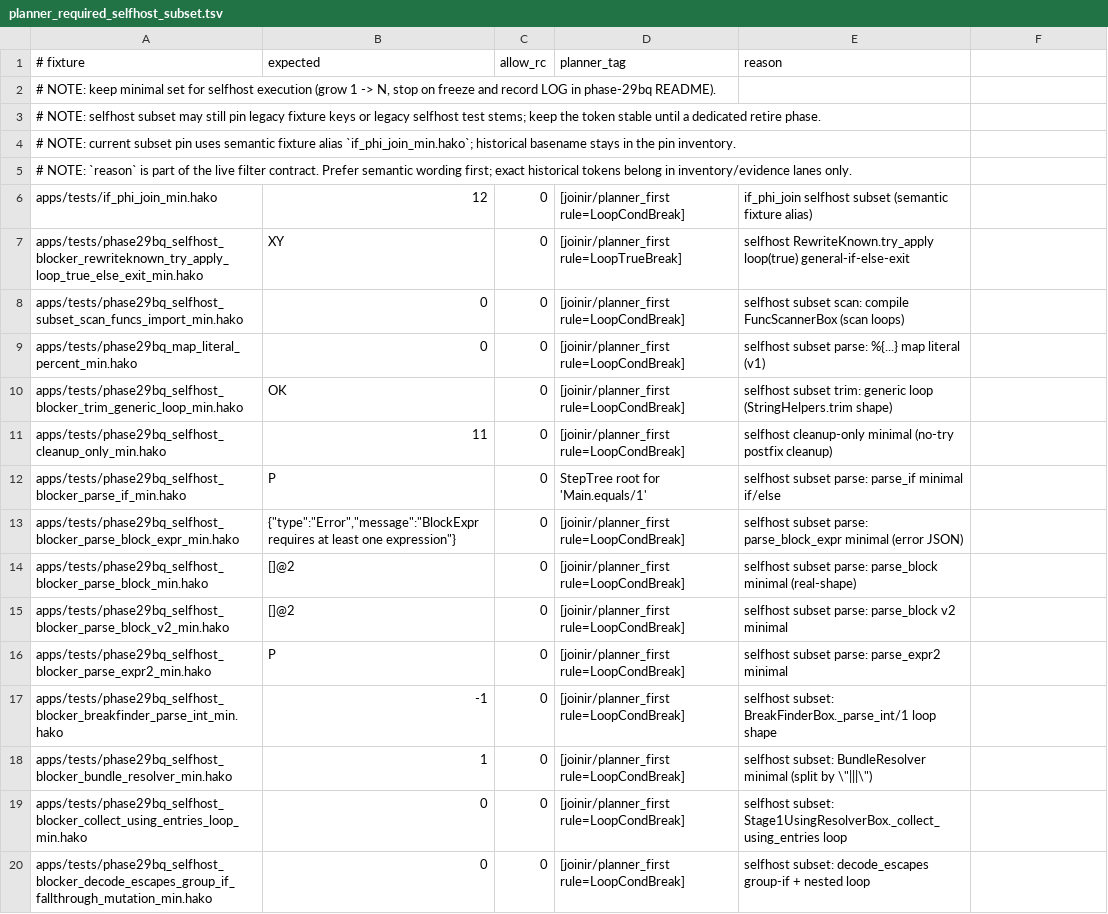
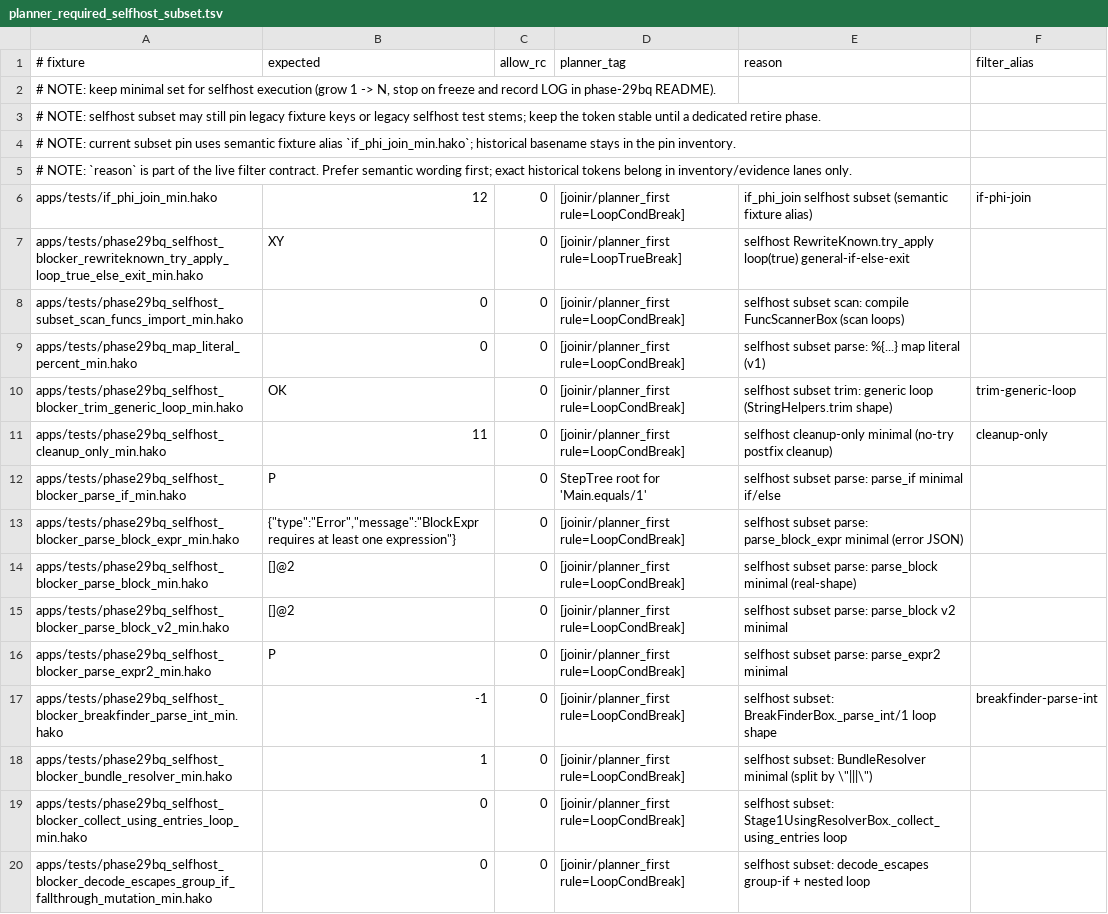
Before and after one commit to hakorune/hakorune, a TSV file: tools/smokes/v2/profiles/integration/selfhost/planner_required_selfhost_subset.tsv, drawn as a sheet; only a part is shown.

Commit message:
refactor: add semantic selfhost filter aliases

```diff
--- a/tools/smokes/v2/profiles/integration/selfhost/planner_required_selfhost_subset.tsv
+++ b/tools/smokes/v2/profiles/integration/selfhost/planner_required_selfhost_subset.tsv
@@ -1,2 +1,2 @@
-# fixture	expected	allow_rc	planner_tag	reason
+# fixture	expected	allow_rc	planner_tag	reason	filter_alias
 # NOTE: keep minimal set for selfhost execution (grow 1 -> N, stop on freeze and record LOG in phase-29bq README).
@@ -5,3 +5,3 @@
 # NOTE: `reason` is part of the live filter contract. Prefer semantic wording first; exact historical tokens belong in inventory/evidence lanes only.
-apps/tests/if_phi_join_min.hako	12	0	[joinir/planner_first rule=LoopCondBreak]	if_phi_join selfhost subset (semantic fixture alias)
+apps/tests/if_phi_join_min.hako	12	0	[joinir/planner_first rule=LoopCondBreak]	if_phi_join selfhost subset (semantic fixture alias)	if-phi-join
 apps/tests/phase29bq_selfhost_blocker_rewriteknown_try_apply_loop_true_else_exit_min.hako	XY	0	[joinir/planner_first rule=LoopTrueBreak]	selfhost RewriteKnown.try_apply loop(true) general-if-else-exit
@@ -9,4 +9,4 @@ apps/tests/phase29bq_selfhost_subset_scan_funcs_import_min.hako	0	0	[joinir/plan
 apps/tests/phase29bq_map_literal_percent_min.hako	0	0	[joinir/planner_first rule=LoopCondBreak]	selfhost subset parse: %{...} map literal (v1)
-apps/tests/phase29bq_selfhost_blocker_trim_generic_loop_min.hako	OK	0	[joinir/planner_first rule=LoopCondBreak]	selfhost subset trim: generic loop (StringHelpers.trim shape)
-apps/tests/phase29bq_selfhost_cleanup_only_min.hako	11	0	[joinir/planner_first rule=LoopCondBreak]	selfhost cleanup-only minimal (no-try postfix cleanup)
+apps/tests/phase29bq_selfhost_blocker_trim_generic_loop_min.hako	OK	0	[joinir/planner_first rule=LoopCondBreak]	selfhost subset trim: generic loop (StringHelpers.trim shape)	trim-generic-loop
+apps/tests/phase29bq_selfhost_cleanup_only_min.hako	11	0	[joinir/planner_first rule=LoopCondBreak]	selfhost cleanup-only minimal (no-try postfix cleanup)	cleanup-only
 apps/tests/phase29bq_selfhost_blocker_parse_if_min.hako	P	0	StepTree root for 'Main.equals/1'	selfhost subset parse: parse_if minimal if/else
@@ -16,3 +16,3 @@ apps/tests/phase29bq_selfhost_blocker_parse_block_v2_min.hako	[]@2	0	[joinir/pla
 apps/tests/phase29bq_selfhost_blocker_parse_expr2_min.hako	P	0	[joinir/planner_first rule=LoopCondBreak]	selfhost subset parse: parse_expr2 minimal
-apps/tests/phase29bq_selfhost_blocker_breakfinder_parse_int_min.hako	-1	0	[joinir/planner_first rule=LoopCondBreak]	selfhost subset: BreakFinderBox._parse_int/1 loop shape
+apps/tests/phase29bq_selfhost_blocker_breakfinder_parse_int_min.hako	-1	0	[joinir/planner_first rule=LoopCondBreak]	selfhost subset: BreakFinderBox._parse_int/1 loop shape	breakfinder-parse-int
 apps/tests/phase29bq_selfhost_blocker_bundle_resolver_min.hako	1	0	[joinir/planner_first rule=LoopCondBreak]	selfhost subset: BundleResolver minimal (split by \"|||\")
```
Also changed, not shown: 16 other files.
